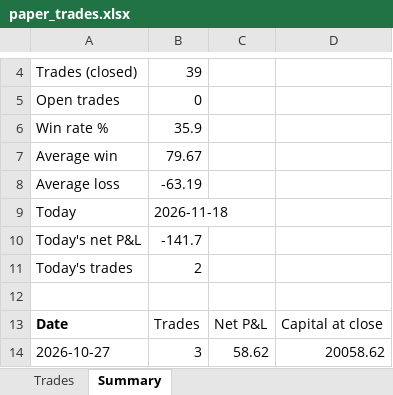
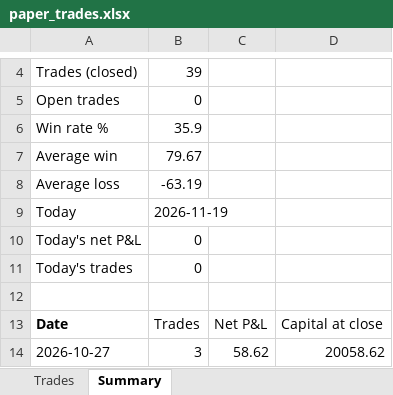
Before and after one commit to NiravDobariya07/paper-equity-trading, an Excel workbook: paper_trades.xlsx, sheet Summary, drawn as a sheet; only a part is shown, gaps mark what is left out; values as stored, in another font and other column widths than the file's, no borders; the diff names each change by its address in the sheet, - before the commit and + after, or states it on an @@ line.

```diff
--- a/paper_trades.xlsx (sheet Summary)
+++ b/paper_trades.xlsx (sheet Summary)
-B9: 2026-11-18
+B9: 2026-11-19
-B10: -141.7
+B10: 0
-B11: 2
+B11: 0
```
